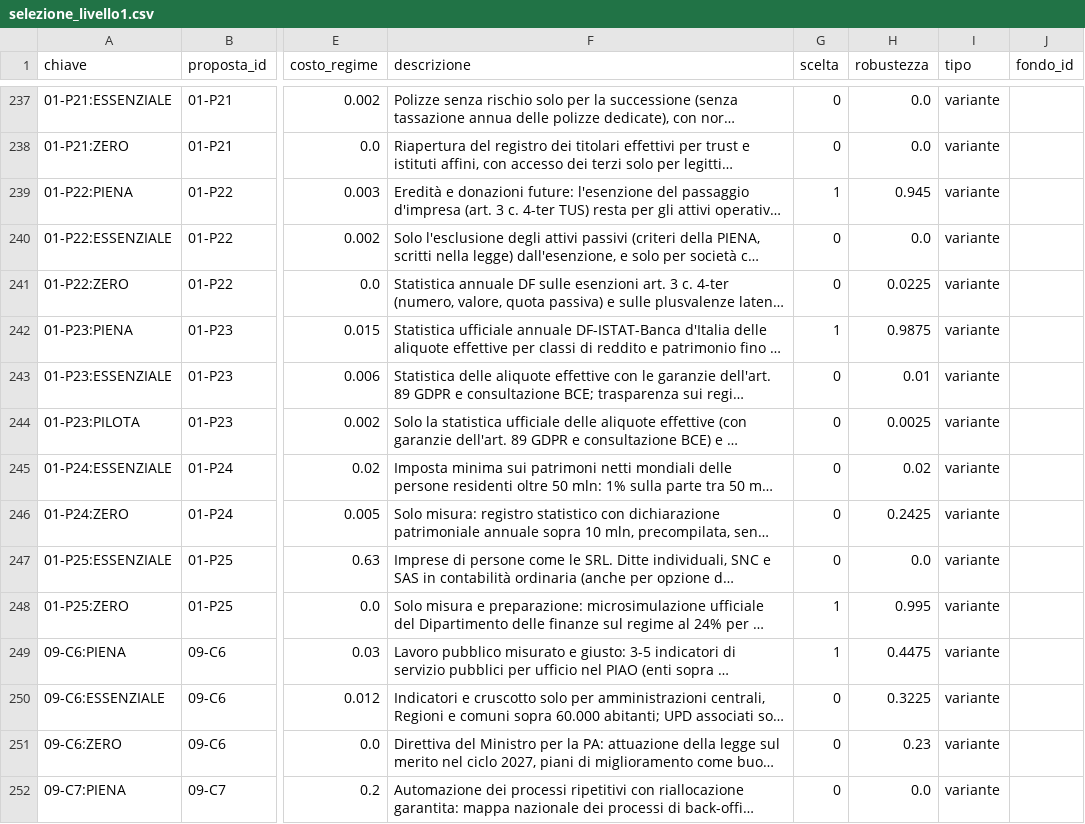
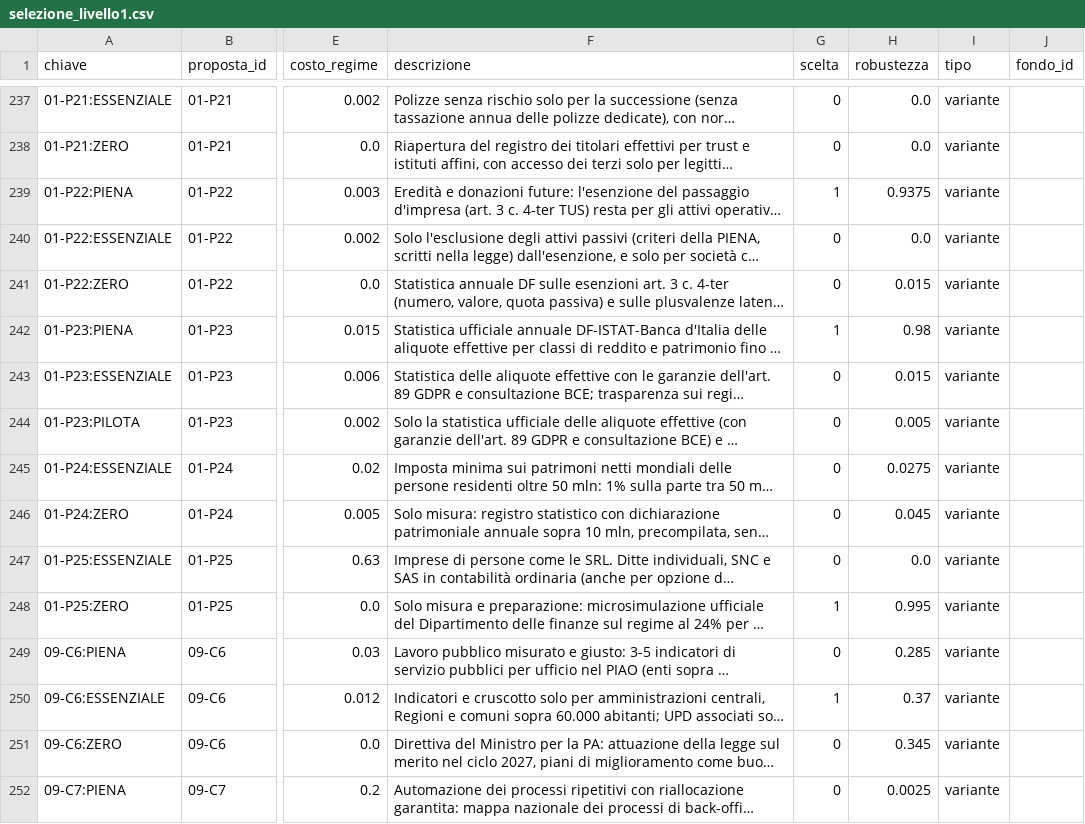
Before and after one commit to FabioDeLuca1977/governai, a CSV file: programma/selezione_livello1.csv, drawn as a sheet; only a part is shown, gaps mark what is left out; long unchanged cells end in …; the diff covers the shown part only; the diff names each change by its address in the sheet, - before the commit and + after, or states it on an @@ line.

```diff
--- a/programma/selezione_livello1.csv
+++ b/programma/selezione_livello1.csv
-H239 (robustezza): 0.945
+H239 (robustezza): 0.9375
-H241 (robustezza): 0.0225
+H241 (robustezza): 0.015
-H242 (robustezza): 0.9875
+H242 (robustezza): 0.98
-H243 (robustezza): 0.01
+H243 (robustezza): 0.015
-H244 (robustezza): 0.0025
+H244 (robustezza): 0.005
-H245 (robustezza): 0.02
+H245 (robustezza): 0.0275
-H246 (robustezza): 0.2425
+H246 (robustezza): 0.045
-G249 (scelta): 1
+G249 (scelta): 0
-H249 (robustezza): 0.4475
+H249 (robustezza): 0.285
-G250 (scelta): 0
+G250 (scelta): 1
-H250 (robustezza): 0.3225
+H250 (robustezza): 0.37
-H251 (robustezza): 0.23
+H251 (robustezza): 0.345
-H252 (robustezza): 0.0
+H252 (robustezza): 0.0025
```
Also changed, not shown: 3 added rows and 87 edited cells elsewhere in this file, programma/selezione_difesa.csv, programma/selezione_momento.csv, 47 other files.
